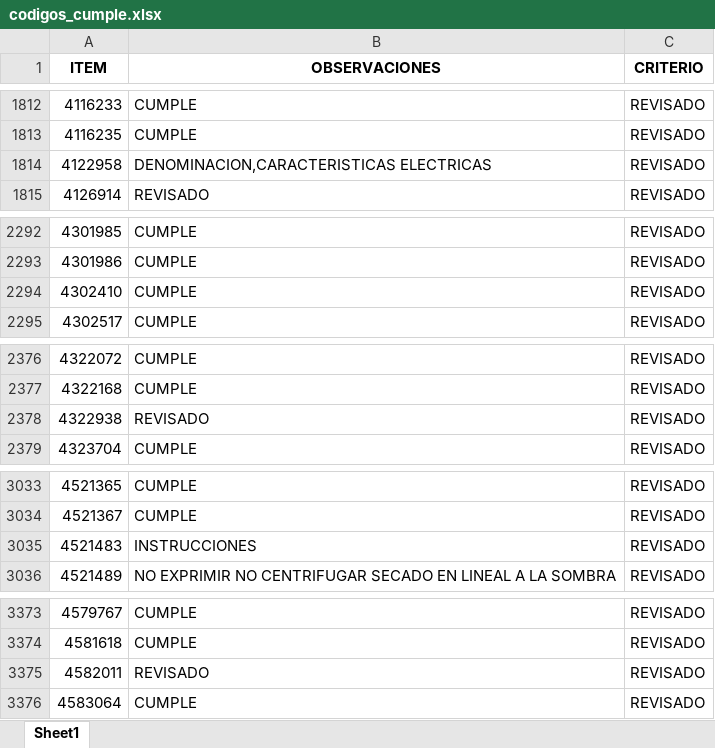
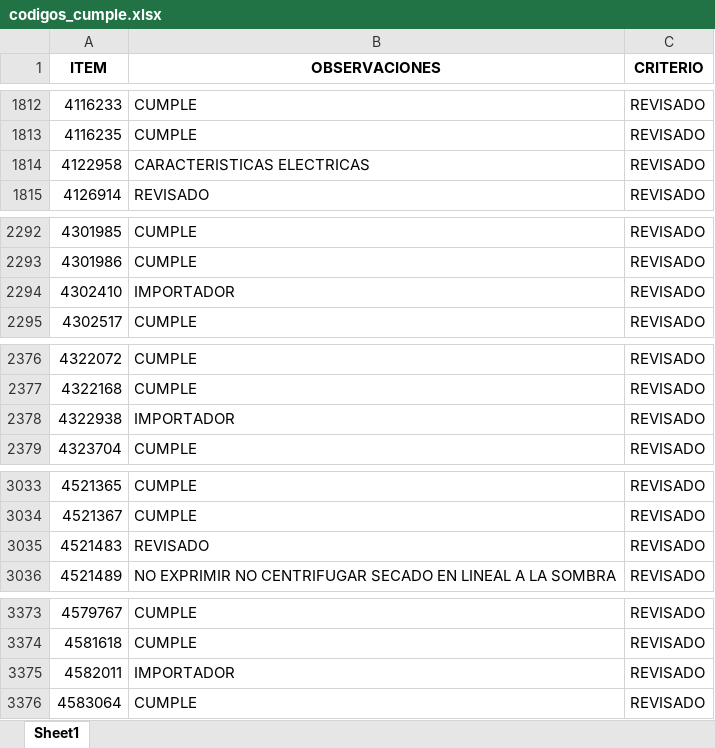
Before and after one commit to EfrainMoralesZ/Tipos-de-procesos, an Excel workbook: archivos/codigos_cumple.xlsx, sheet Sheet1, drawn as a sheet; only a part is shown, gaps mark what is left out; values as stored, in another font and other column widths than the file's, no borders; the diff covers the shown part only; the diff names each change by its address in the sheet, - before the commit and + after, or states it on an @@ line.

```diff
--- a/archivos/codigos_cumple.xlsx (sheet Sheet1)
+++ b/archivos/codigos_cumple.xlsx (sheet Sheet1)
-B1814 (OBSERVACIONES): DENOMINACION,CARACTERISTICAS ELECTRICAS
+B1814 (OBSERVACIONES): CARACTERISTICAS ELECTRICAS
-B2294 (OBSERVACIONES): CUMPLE
+B2294 (OBSERVACIONES): IMPORTADOR
-B2378 (OBSERVACIONES): REVISADO
+B2378 (OBSERVACIONES): IMPORTADOR
-B3035 (OBSERVACIONES): INSTRUCCIONES
+B3035 (OBSERVACIONES): REVISADO
-B3375 (OBSERVACIONES): REVISADO
+B3375 (OBSERVACIONES): IMPORTADOR
```
Also changed, not shown: 12 added rows and 23 edited cells elsewhere in this sheet, 3 other files.
